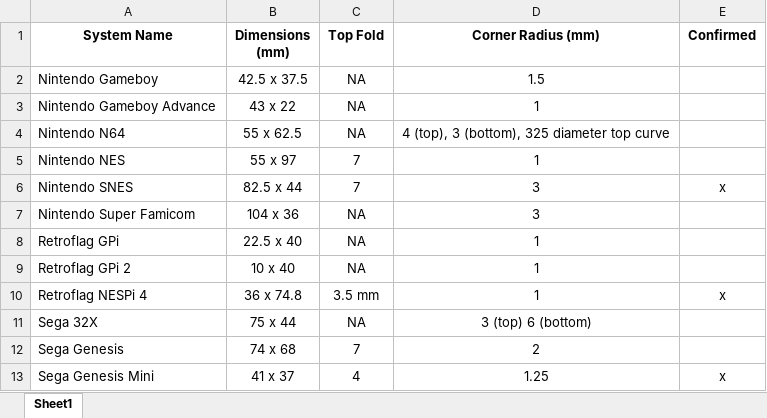
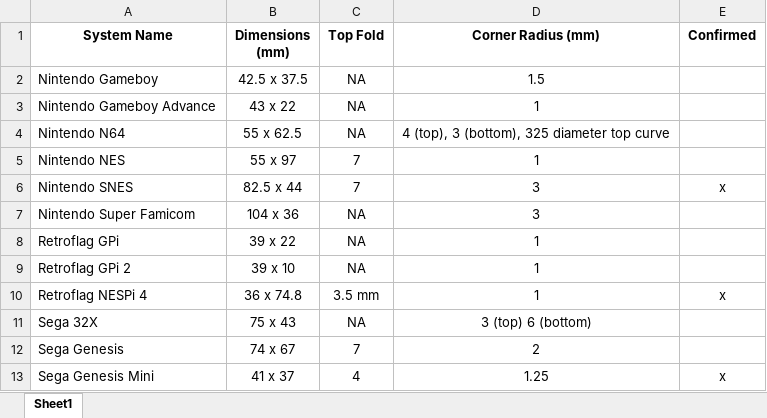
Before and after one commit to Dinierto/Cartridge-Label-Templates, an Excel workbook: Cartridge Label Dimensions.xlsx, sheet Sheet1, drawn as a sheet; values as stored, in another font and other column widths than the file's, no borders; charts and pictures not drawn; the diff names each change by its address in the sheet, - before the commit and + after, or states it on an @@ line.

Commit message:
Update Cartridge Label Dimensions.xlsx
Updated dimensions

```diff
--- a/Cartridge Label Dimensions.xlsx (sheet Sheet1)
+++ b/Cartridge Label Dimensions.xlsx (sheet Sheet1)
-B8 (Dimensions (mm)): 22.5 x 40
+B8 (Dimensions (mm)): 39 x 22
-B9 (Dimensions (mm)): 10 x 40
+B9 (Dimensions (mm)): 39 x 10
-B11 (Dimensions (mm)): 75 x 44
+B11 (Dimensions (mm)): 75 x 43
-B12 (Dimensions (mm)): 74 x 68
+B12 (Dimensions (mm)): 74 x 67
```
